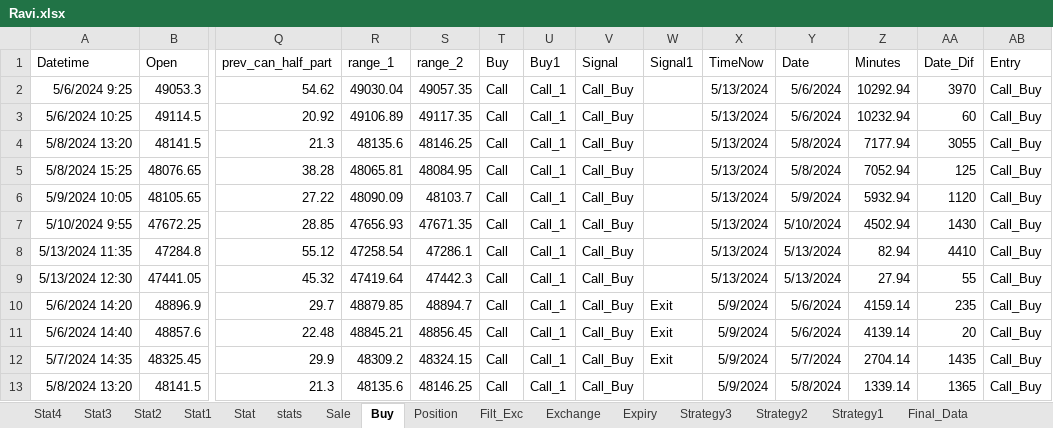
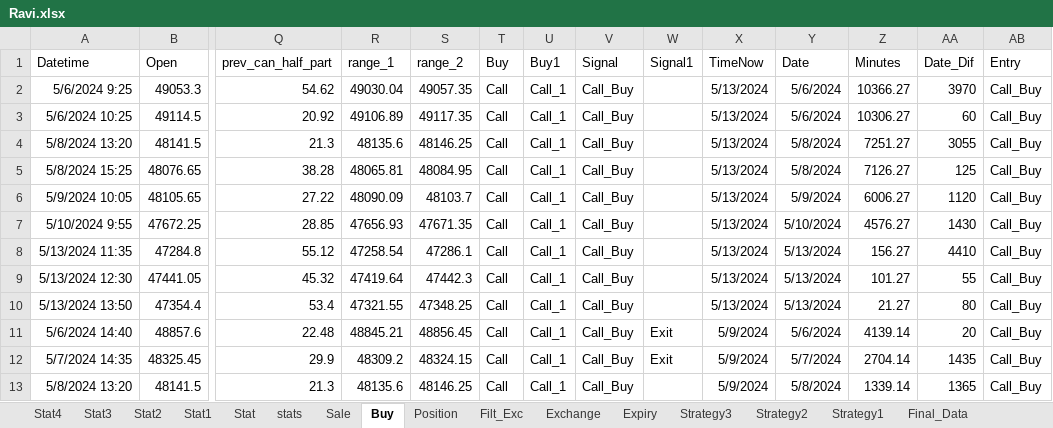
Before and after one commit to mkbairwa942/mkbairwa, an Excel workbook: Ravi.xlsx, sheet Buy, drawn as a sheet; only a part is shown, gaps mark what is left out; values as stored, in another font and other column widths than the file's, no borders; removed rows and columns are numbered as before the commit, all else as after; rows hold the shown columns only; the diff covers the shown part only; the diff names each change by its address in the sheet, - before the commit and + after, or states it on an @@ line.

```diff
--- a/Ravi.xlsx (sheet Buy)
+++ b/Ravi.xlsx (sheet Buy)
-Z2 (Minutes): 10292.94
+Z2 (Minutes): 10366.27
-Z3 (Minutes): 10232.94
+Z3 (Minutes): 10306.27
-Z4 (Minutes): 7177.94
+Z4 (Minutes): 7251.27
-Z5 (Minutes): 7052.94
+Z5 (Minutes): 7126.27
-Z6 (Minutes): 5932.94
+Z6 (Minutes): 6006.27
-Z7 (Minutes): 4502.94
+Z7 (Minutes): 4576.27
-Z8 (Minutes): 82.94
+Z8 (Minutes): 156.27
-Z9 (Minutes): 27.94
+Z9 (Minutes): 101.27
-row 10: 5/6/2024 14:20 | 48896.9 | 29.7 | 48879.85 | 48894.7 | Call | Call_1 | Call_Buy | Exit | 5/9/2024 | 5/6/2024 | 4159.14 | 235 | Call_Buy
+row 10: 5/13/2024 13:50 | 47354.4 | 53.4 | 47321.55 | 47348.25 | Call | Call_1 | Call_Buy |  | 5/13/2024 | 5/13/2024 | 21.27 | 80 | Call_Buy
```
Also changed, not shown: 1 added row, 1 removed row and 28 edited cells elsewhere in this sheet, sheet stats, sheet Position, sheet Sale, 1 other file.
